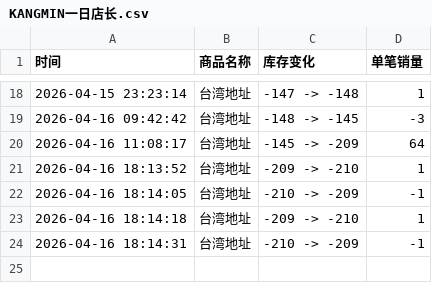
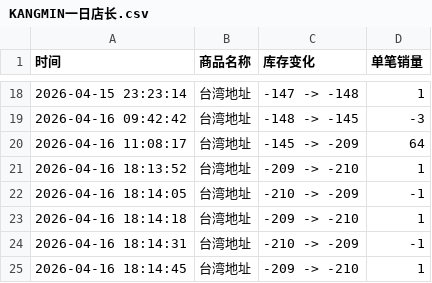
Before and after one commit to Juineii/kangmin_km0420, a CSV file: KANGMIN一日店长.csv, drawn as a sheet; only a part is shown, gaps mark what is left out; the diff names each change by its address in the sheet, - before the commit and + after, or states it on an @@ line.

Commit message:
自动更新数据 2026-04-16 18:14:46

```diff
--- a/KANGMIN一日店长.csv
+++ b/KANGMIN一日店长.csv
+row 25: 2026-04-16 18:14:45 | 台湾地址 | -209 -> -210 | 1
```
